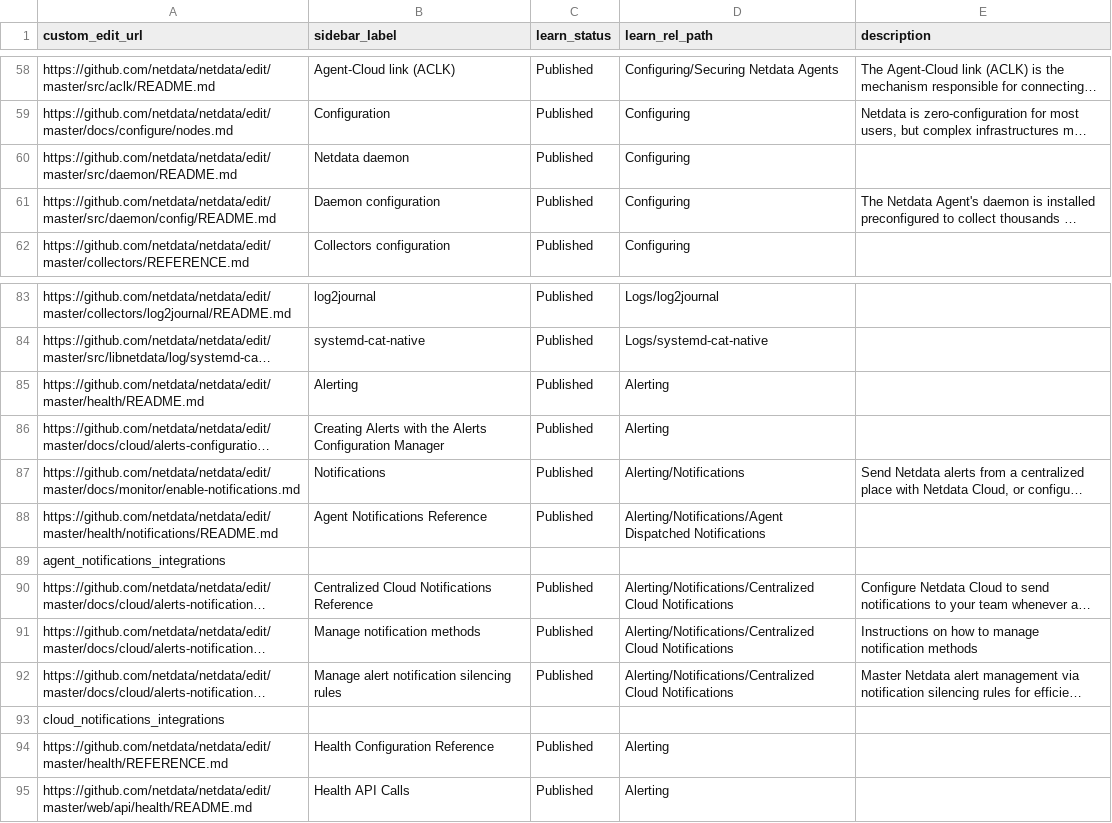
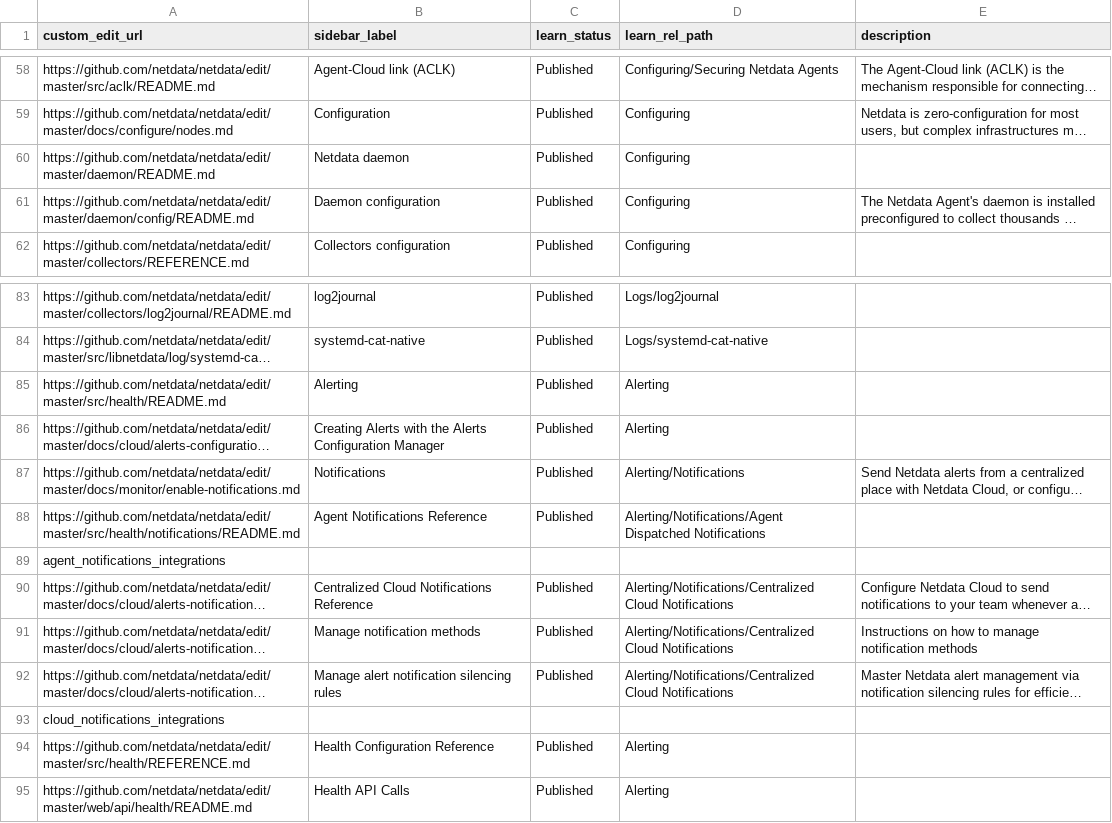
Before and after one commit to netdata/learn, a TSV file: map.tsv, drawn as a sheet; only a part is shown, gaps mark what is left out; long unchanged cells end in …; the diff names each change by its address in the sheet, - before the commit and + after, or states it on an @@ line.

```diff
--- a/map.tsv
+++ b/map.tsv
-A60 (custom_edit_url): https://github.com/netdata/netdata/edit/master/src/daemon/README.md
+A60 (custom_edit_url): https://github.com/netdata/netdata/edit/master/daemon/README.md
-A61 (custom_edit_url): https://github.com/netdata/netdata/edit/master/src/daemon/config/README.md
+A61 (custom_edit_url): https://github.com/netdata/netdata/edit/master/daemon/config/README.md
-A85 (custom_edit_url): https://github.com/netdata/netdata/edit/master/health/README.md
+A85 (custom_edit_url): https://github.com/netdata/netdata/edit/master/src/health/README.md
-A88 (custom_edit_url): https://github.com/netdata/netdata/edit/master/health/notifications/README.md
+A88 (custom_edit_url): https://github.com/netdata/netdata/edit/master/src/health/notifications/README.md
-A94 (custom_edit_url): https://github.com/netdata/netdata/edit/master/health/REFERENCE.md
+A94 (custom_edit_url): https://github.com/netdata/netdata/edit/master/src/health/REFERENCE.md
```
Also changed, not shown: 1 other file.
